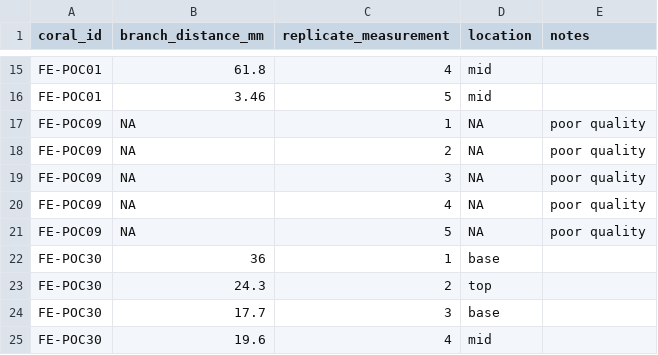
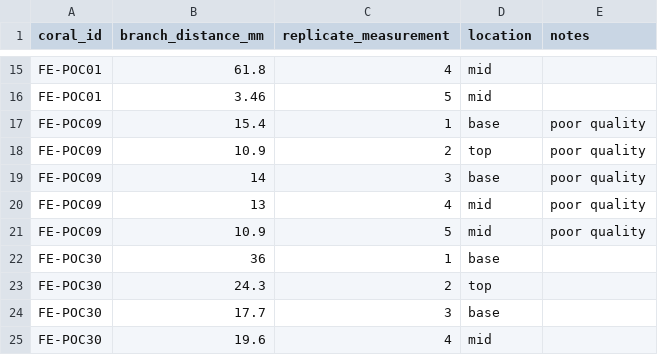
Before and after one commit to stier-lab/Stier-Coral-Morphometrics-2020, a CSV file: photogrammetry_data/branchwidth_data.csv, drawn as a sheet; only a part is shown, gaps mark what is left out.

```diff
--- a/photogrammetry_data/branchwidth_data.csv
+++ b/photogrammetry_data/branchwidth_data.csv
@@ -16,7 +16,7 @@ FE-POC01,61.8,4,mid ,
 FE-POC01,3.46,5,mid ,
-FE-POC09,NA,1,NA,poor quality
-FE-POC09,NA,2,NA,poor quality
-FE-POC09,NA,3,NA,poor quality
-FE-POC09,NA,4,NA,poor quality
-FE-POC09,NA,5,NA,poor quality
+FE-POC09,15.4,1,base,poor quality
+FE-POC09,10.9,2,top,poor quality
+FE-POC09,14,3,base,poor quality
+FE-POC09,13,4,mid,poor quality
+FE-POC09,10.9,5,mid,poor quality
 FE-POC30,36,1,base,
```
Also changed, not shown: photogrammetry_data/galvan_journ_datasheet_v2.csv, 9 other files.
